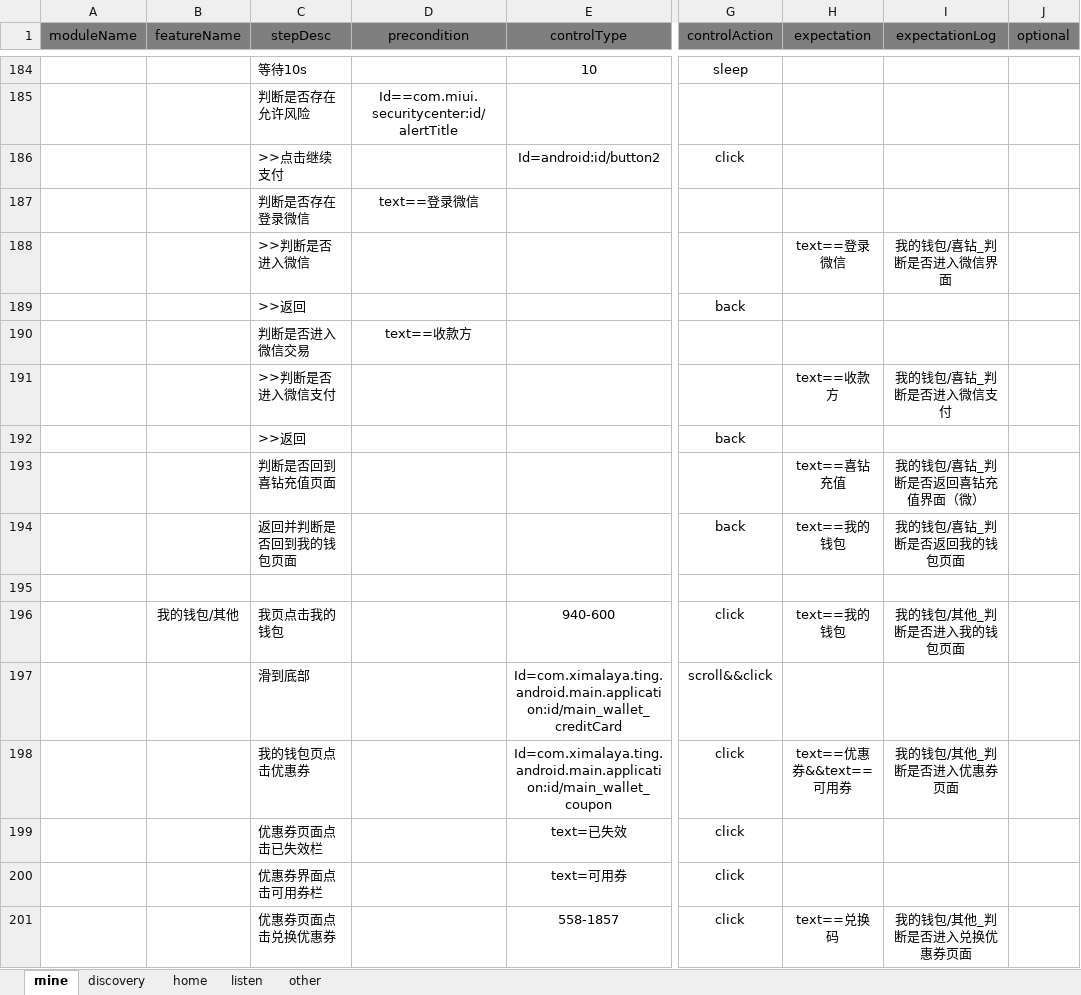
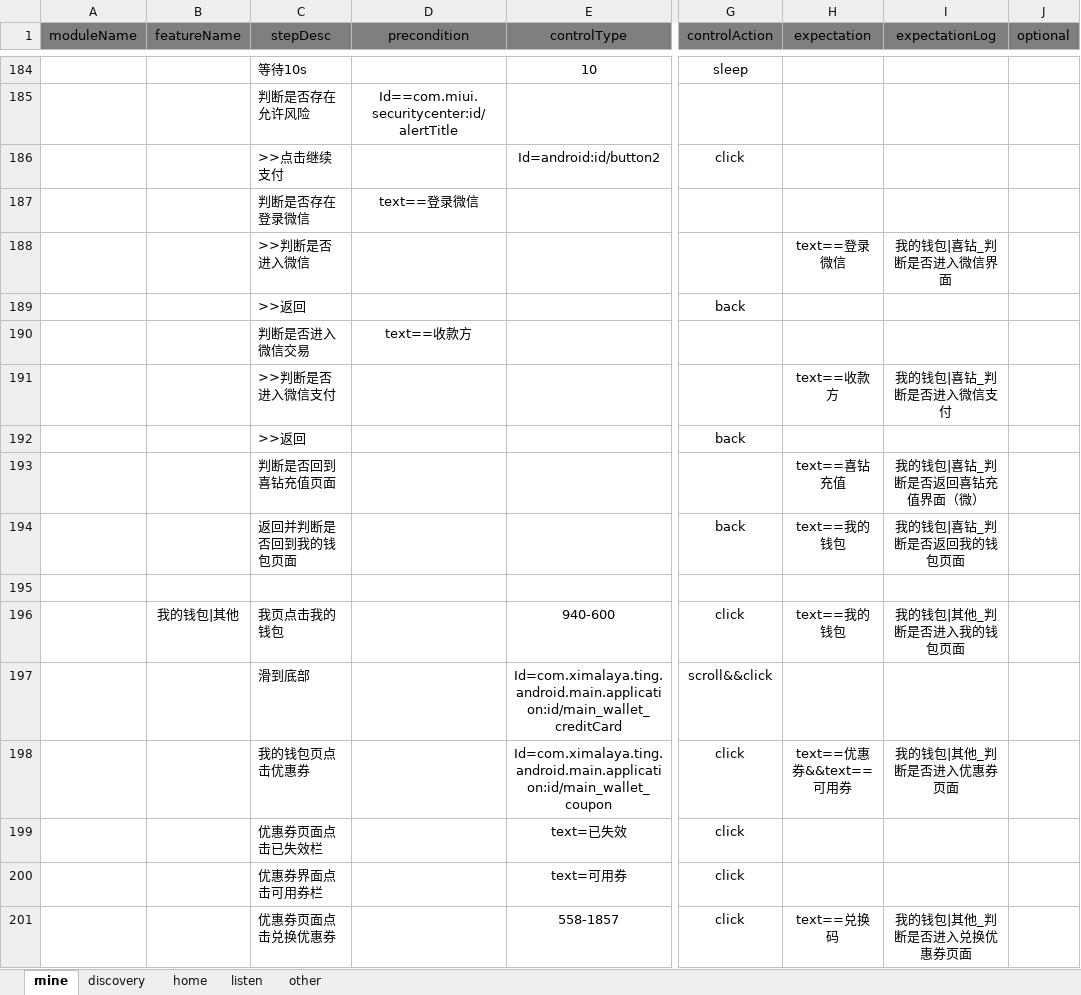
Before and after one commit to aliugenb/AutoUITest, an Excel workbook: Android/testDriver/testCase.xlsx, sheet mine, drawn as a sheet; only a part is shown, gaps mark what is left out; values as stored, in another font and other column widths than the file's, no borders; the diff covers the shown part only; the diff names each change by its address in the sheet, - before the commit and + after, or states it on an @@ line.

```diff
--- a/Android/testDriver/testCase.xlsx (sheet mine)
+++ b/Android/testDriver/testCase.xlsx (sheet mine)
-I188 (expectationLog): 我的钱包/喜钻_判断是否进入微信界面
+I188 (expectationLog): 我的钱包|喜钻_判断是否进入微信界面
-I191 (expectationLog): 我的钱包/喜钻_判断是否进入微信支付
+I191 (expectationLog): 我的钱包|喜钻_判断是否进入微信支付
-I193 (expectationLog): 我的钱包/喜钻_判断是否返回喜钻充值界面（微）
+I193 (expectationLog): 我的钱包|喜钻_判断是否返回喜钻充值界面（微）
-I194 (expectationLog): 我的钱包/喜钻_判断是否返回我的钱包页面
+I194 (expectationLog): 我的钱包|喜钻_判断是否返回我的钱包页面
-B196 (featureName): 我的钱包/其他
+B196 (featureName): 我的钱包|其他
-I196 (expectationLog): 我的钱包/其他_判断是否进入我的钱包页面
+I196 (expectationLog): 我的钱包|其他_判断是否进入我的钱包页面
-I198 (expectationLog): 我的钱包/其他_判断是否进入优惠券页面
+I198 (expectationLog): 我的钱包|其他_判断是否进入优惠券页面
-I201 (expectationLog): 我的钱包/其他_判断是否进入兑换优惠券页面
+I201 (expectationLog): 我的钱包|其他_判断是否进入兑换优惠券页面
```
Also changed, not shown: 158 added rows and 57 edited cells elsewhere in this sheet, sheet other, sheet discovery, sheet home, sheet listen, 4 other files.
